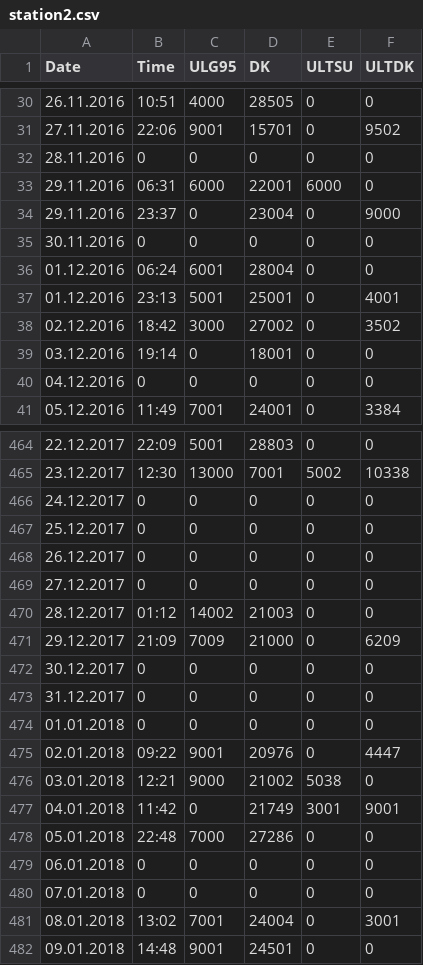
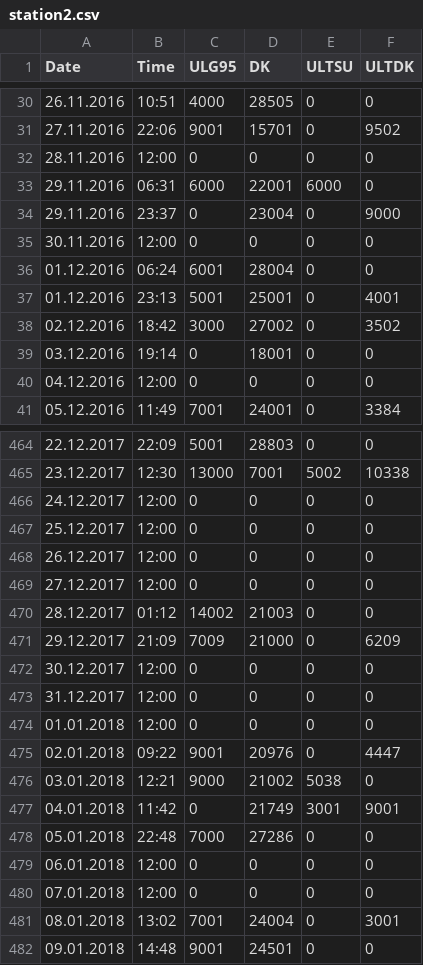
Before and after one commit to JN0122/KML_backend, a CSV file: data/station2.csv, drawn as a sheet; only a part is shown, gaps mark what is left out; the diff covers the shown part only.

```diff
--- a/data/station2.csv
+++ b/data/station2.csv
@@ -31,6 +31,6 @@
 27.11.2016;22:06;9001;15701;0;9502
-28.11.2016;0;0;0;0;0
+28.11.2016;12:00;0;0;0;0
 29.11.2016;06:31;6000;22001;6000;0
 29.11.2016;23:37;0;23004;0;9000
-30.11.2016;0;0;0;0;0
+30.11.2016;12:00;0;0;0;0
 01.12.2016;06:24;6001;28004;0;0
@@ -39,3 +39,3 @@
 03.12.2016;19:14;0;18001;0;0
-04.12.2016;0;0;0;0;0
+04.12.2016;12:00;0;0;0;0
 05.12.2016;11:49;7001;24001;0;3384
@@ -465,11 +465,11 @@
 23.12.2017;12:30;13000;7001;5002;10338
-24.12.2017;0;0;0;0;0
-25.12.2017;0;0;0;0;0
-26.12.2017;0;0;0;0;0
-27.12.2017;0;0;0;0;0
+24.12.2017;12:00;0;0;0;0
+25.12.2017;12:00;0;0;0;0
+26.12.2017;12:00;0;0;0;0
+27.12.2017;12:00;0;0;0;0
 28.12.2017;01:12;14002;21003;0;0
 29.12.2017;21:09;7009;21000;0;6209
-30.12.2017;0;0;0;0;0
-31.12.2017;0;0;0;0;0
-01.01.2018;0;0;0;0;0
+30.12.2017;12:00;0;0;0;0
+31.12.2017;12:00;0;0;0;0
+01.01.2018;12:00;0;0;0;0
 02.01.2018;09:22;9001;20976;0;4447
@@ -478,4 +478,4 @@
 05.01.2018;22:48;7000;27286;0;0
-06.01.2018;0;0;0;0;0
-07.01.2018;0;0;0;0;0
+06.01.2018;12:00;0;0;0;0
+07.01.2018;12:00;0;0;0;0
 08.01.2018;13:02;7001;24004;0;3001
```
Also changed, not shown: 127 edited cells elsewhere in this file, data/station1.csv.
